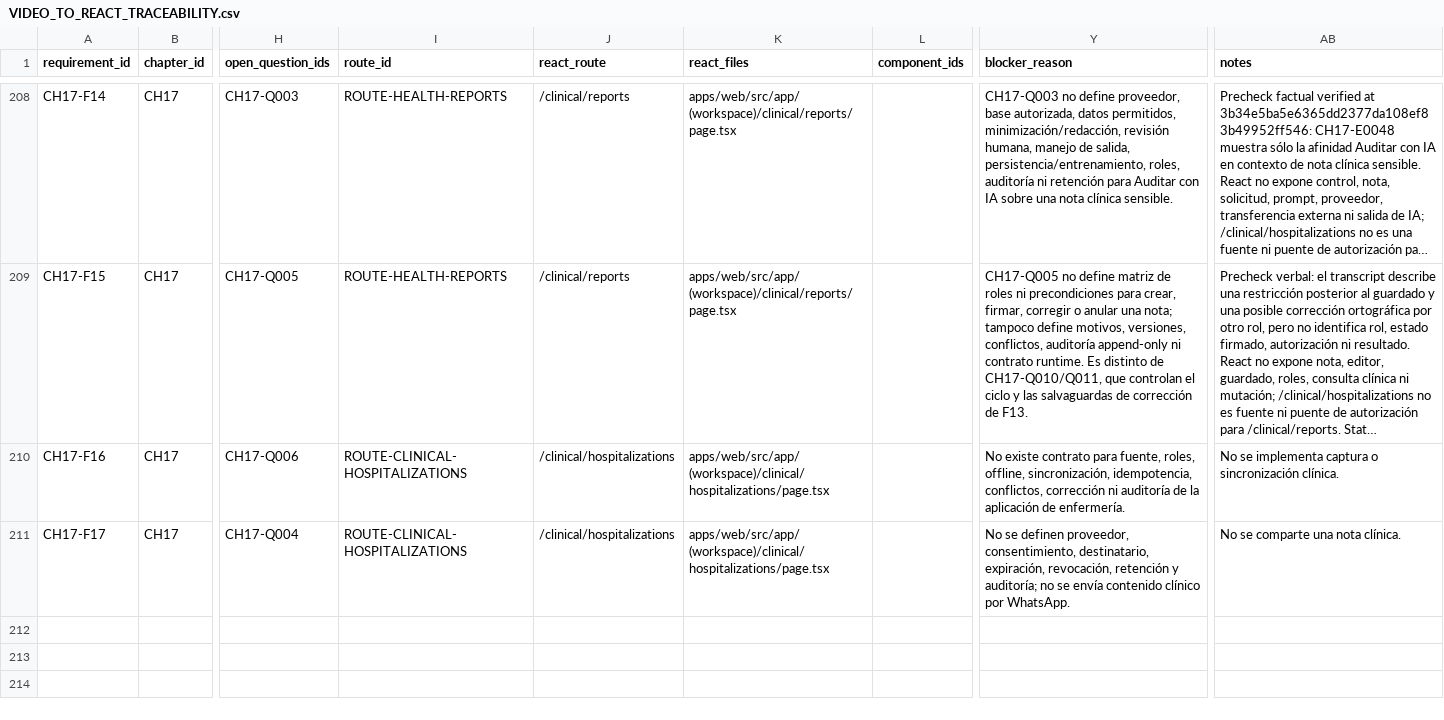
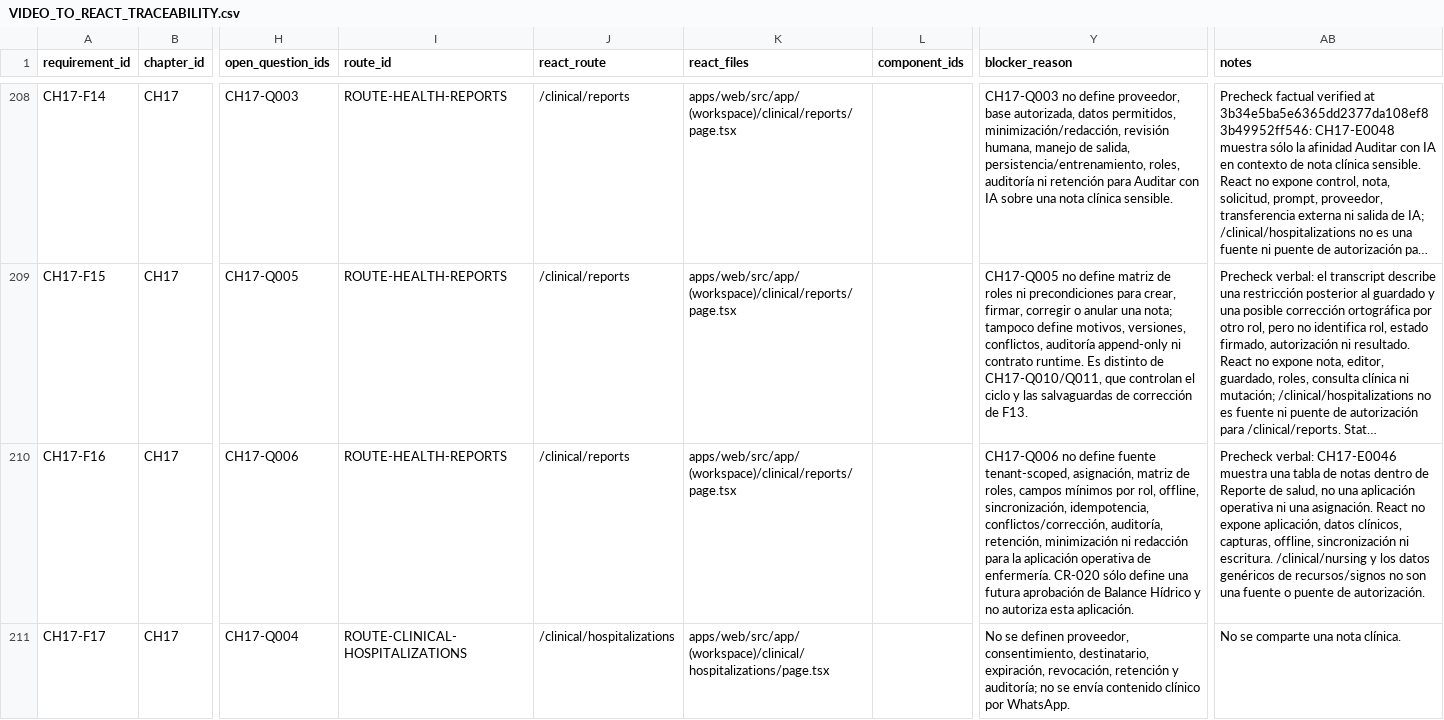
Before and after one commit to CLinqui7/analiza-en-casa, a CSV file: docs/qa/VIDEO_TO_REACT_TRACEABILITY.csv, drawn as a sheet; only a part is shown, gaps mark what is left out; long unchanged cells end in …; the diff names each change by its address in the sheet, - before the commit and + after, or states it on an @@ line.

```diff
--- a/docs/qa/VIDEO_TO_REACT_TRACEABILITY.csv
+++ b/docs/qa/VIDEO_TO_REACT_TRACEABILITY.csv
-I210 (route_id): ROUTE-CLINICAL-HOSPITALIZATIONS
+I210 (route_id): ROUTE-HEALTH-REPORTS
-J210 (react_route): /clinical/hospitalizations
+J210 (react_route): /clinical/reports
-K210 (react_files): apps/web/src/app/(workspace)/clinical/hospitalizations/page.tsx
+K210 (react_files): apps/web/src/app/(workspace)/clinical/reports/page.tsx
-Y210 (blocker_reason): No existe contrato para fuente, roles, offline, sincronización, idempotencia, conflictos, corrección ni auditoría de la aplicación de enfermería.
+Y210 (blocker_reason): CH17-Q006 no define fuente tenant-scoped, asignación, matriz de roles, campos mínimos por rol, offline, sincronización, idempotencia, conflictos/corrección, auditoría, retención, minimización ni redacción para la aplicación operativa de enfermería. CR-020 sólo define una futura aprobación de Balance Hídrico y no autoriza esta aplicación.
-AB210 (notes): No se implementa captura o sincronización clínica.
+AB210 (notes): Precheck verbal: CH17-E0046 muestra una tabla de notas dentro de Reporte de salud, no una aplicación operativa ni una asignación. React no expone aplicación, datos clínicos, capturas, offline, sincronización ni escritura. /clinical/nursing y los datos genéricos de recursos/signos no son una fuente o puente de autorización.
```
Also changed, not shown: 12 other files.
